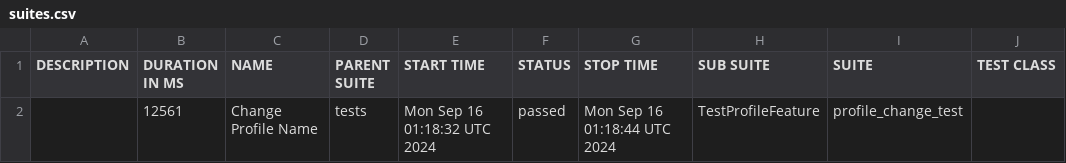
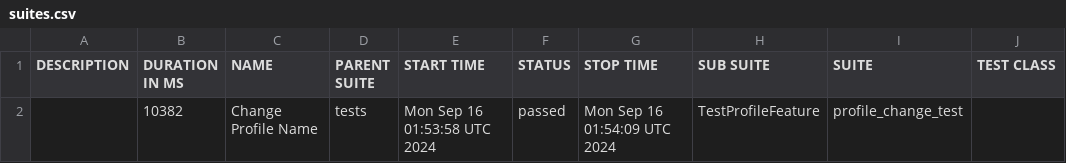
Before and after one commit to darliro/qaa_playwright_e2e, a CSV file: data/suites.csv, drawn as a sheet; only a part is shown; the diff names each change by its address in the sheet, - before the commit and + after, or states it on an @@ line.

```diff
--- a/data/suites.csv
+++ b/data/suites.csv
-B2 (DURATION IN MS): 12561
+B2 (DURATION IN MS): 10382
-E2 (START TIME): Mon Sep 16 01:18:32 UTC 2024
+E2 (START TIME): Mon Sep 16 01:53:58 UTC 2024
-G2 (STOP TIME): Mon Sep 16 01:18:44 UTC 2024
+G2 (STOP TIME): Mon Sep 16 01:54:09 UTC 2024
```
Also changed, not shown: 18 other files.
